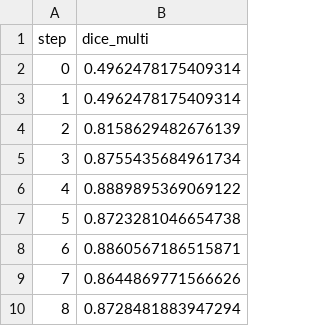
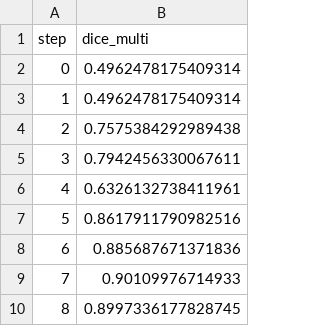
Before and after one commit to iterative/example-get-started-experiments, a TSV file: results/train/plots/metrics/dice_multi.tsv, drawn as a sheet.

```diff
--- a/results/train/plots/metrics/dice_multi.tsv
+++ b/results/train/plots/metrics/dice_multi.tsv
@@ -3,8 +3,8 @@ step	dice_multi
 1	0.4962478175409314
-2	0.8158629482676139
-3	0.8755435684961734
-4	0.8889895369069122
-5	0.8723281046654738
-6	0.8860567186515871
-7	0.8644869771566626
-8	0.8728481883947294
+2	0.7575384292989438
+3	0.7942456330067611
+4	0.6326132738411961
+5	0.8617911790982516
+6	0.885687671371836
+7	0.90109976714933
+8	0.8997336177828745
```
Also changed, not shown: results/train/plots/metrics/eval/loss.tsv, results/train/plots/metrics/train/loss.tsv, 19 other files.
